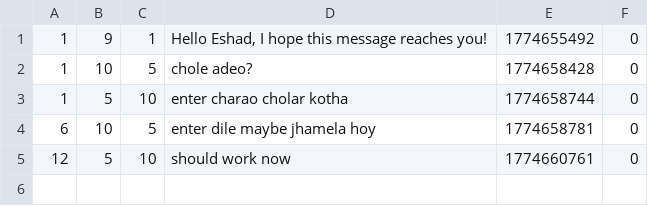
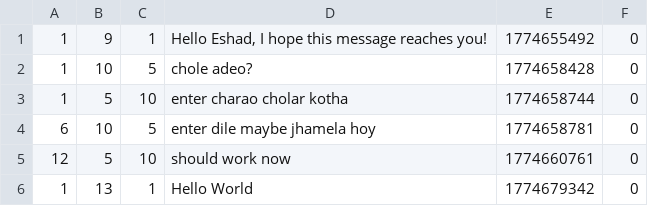
Before and after one commit to snipingTurtle/Disaster-Oriented-Programming, a CSV file: database/messages.csv, drawn as a sheet.

```diff
--- a/database/messages.csv
+++ b/database/messages.csv
@@ -5 +5,2 @@
 12,5,10,"should work now",1774660761,0
+1,13,1,"Hello World",1774679342,0
```
Also changed, not shown: database/data.csv, 4 other files.
